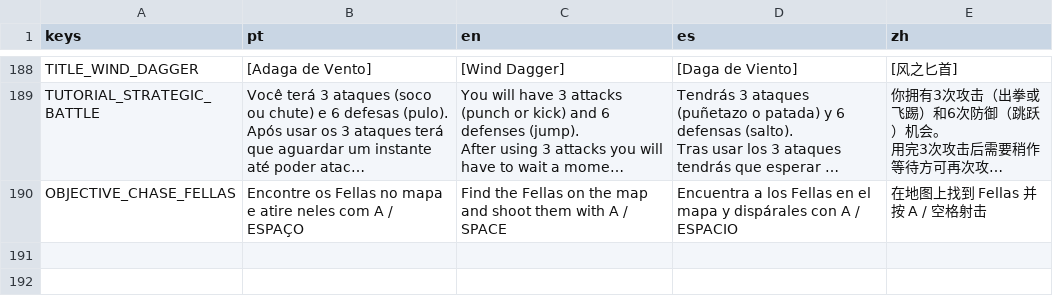
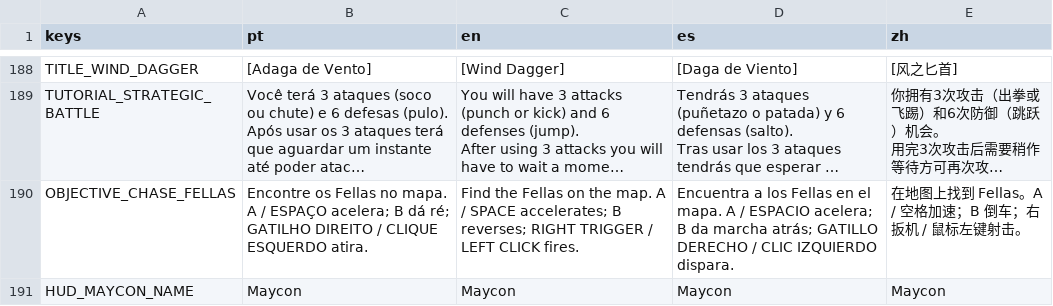
Before and after one commit to hileydson/As-Aventuras-de-Maycon-O-Resgate-do-Cabelo, a CSV file: translations/game_text.csv, drawn as a sheet; only a part is shown, gaps mark what is left out; long unchanged cells end in …; the diff names each change by its address in the sheet, - before the commit and + after, or states it on an @@ line.

```diff
--- a/translations/game_text.csv
+++ b/translations/game_text.csv
-B190 (pt): …Fellas no mapa e atire neles com A / ESPAÇO
+B190 (pt): …Fellas no mapa. A / ESPAÇO acelera; B dá ré; GATILHO DIREITO / CLIQUE ESQUERDO atira.
-C190 (en): …on the map and shoot them with A / SPACE
+C190 (en): …on the map. A / SPACE accelerates; B reverses; RIGHT TRIGGER / LEFT CLICK fires.
-D190 (es): …en el mapa y dispárales con A / ESPACIO
+D190 (es): …en el mapa. A / ESPACIO acelera; B da marcha atrás; GATILLO DERECHO / CLIC IZQUIERDO dispara.
-E190 (zh): 在地图上找到 Fellas 并按 A / 空格射击
+E190 (zh): 在地图上找到 Fellas。A / 空格加速；B 倒车；右扳机 / 鼠标左键射击。
+row 191: HUD_MAYCON_NAME | Maycon | Maycon | Maycon | Maycon
```
Also changed, not shown: 10 other files.
